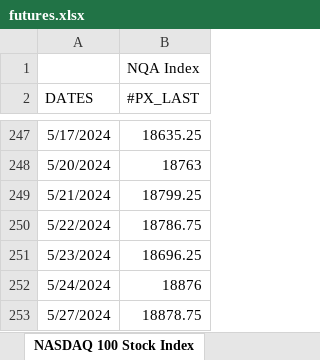
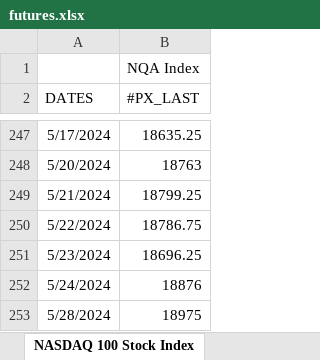
Before and after one commit to ssymhoven/drawdown-rsik, an Excel workbook: futures.xlsx, sheet NASDAQ 100 Stock Index, drawn as a sheet; only a part is shown, gaps mark what is left out; values as stored, in another font and other column widths than the file's, no borders; removed rows and columns are numbered as before the commit, all else as after; the diff names each change by its address in the sheet, - before the commit and + after, or states it on an @@ line.

```diff
--- a/futures.xlsx (sheet NASDAQ 100 Stock Index)
+++ b/futures.xlsx (sheet NASDAQ 100 Stock Index)
-row 253: 5/27/2024 | 18878.75
+row 253: 5/28/2024 | 18975
```
Also changed, not shown: sheet S&P 500 INDEX, sheet FTSE MIB Index, sheet EURO STOXX 50 Price EUR, sheet Deutsche Boerse AG German Stock, sheet MSCI Emerging Markets Index, sheet FTSE 100 Index, 1 more sheet, 35 other files.
